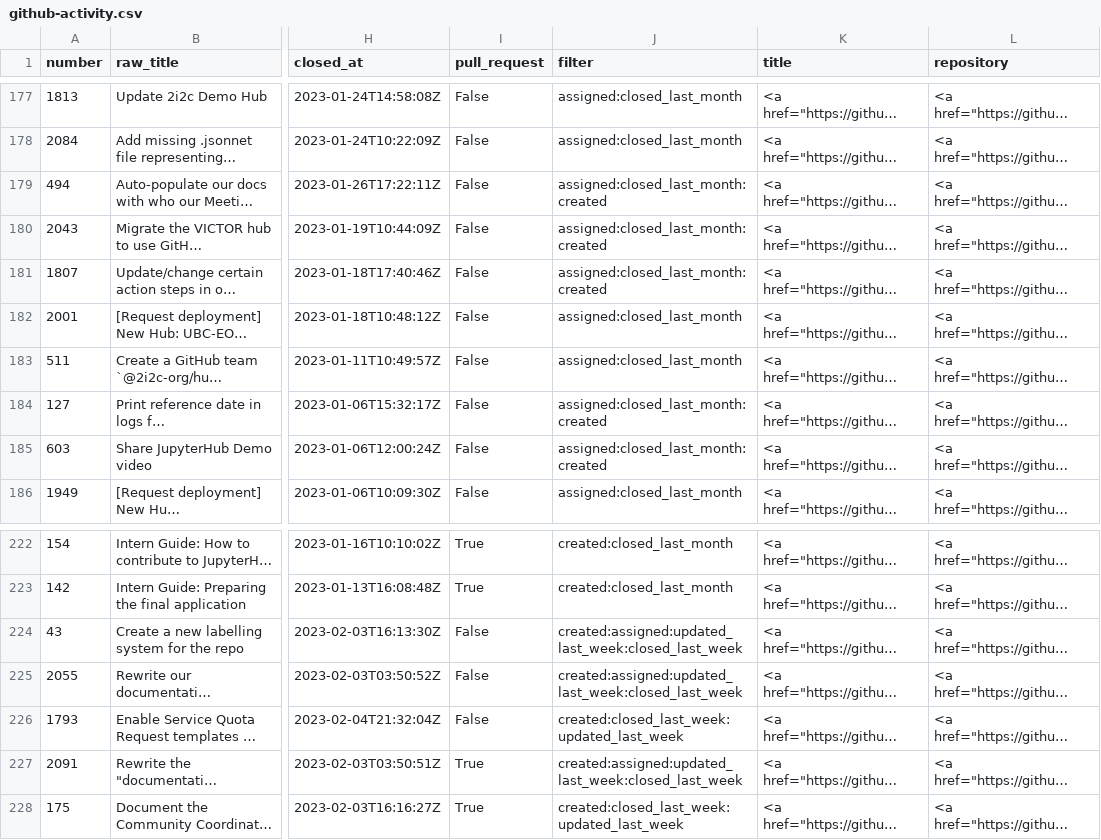
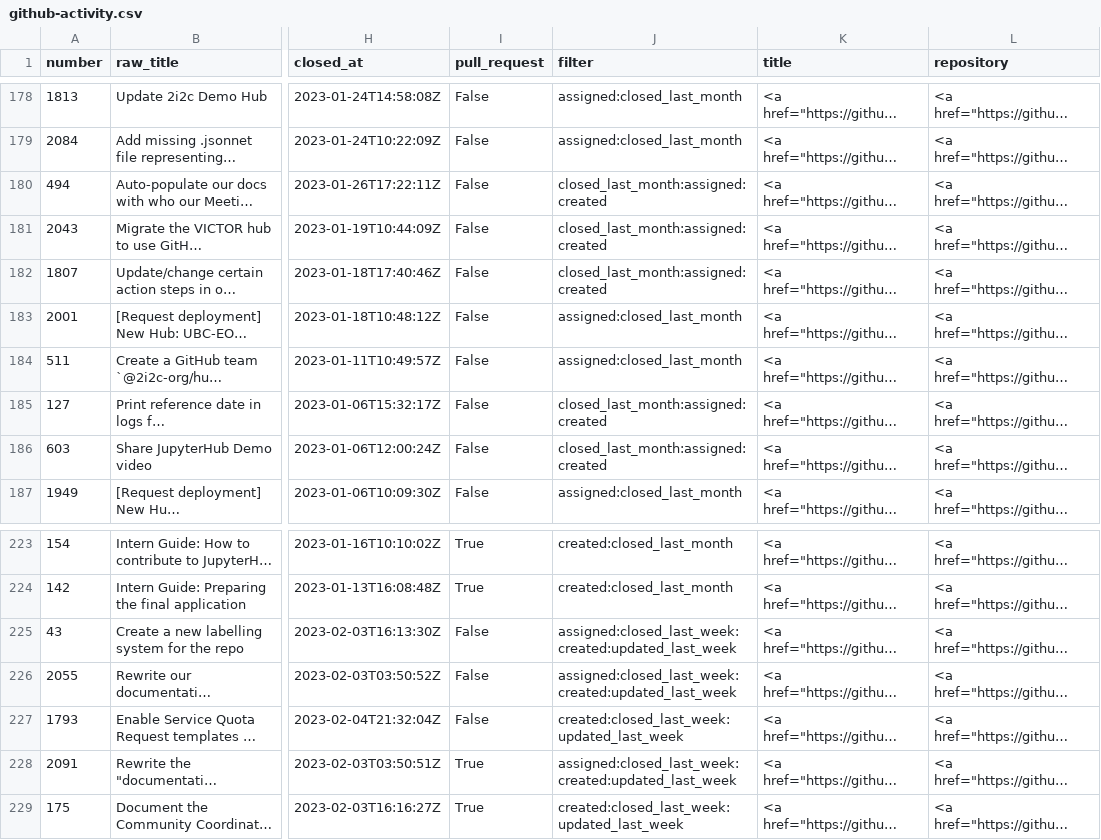
Before and after one commit to sgibson91/github-activity-dashboard, a CSV file: github-activity.csv, drawn as a sheet; only a part is shown, gaps mark what is left out; long unchanged cells end in …; addresses are those after the commit; the diff covers the shown part only; the diff names each change by its address in the sheet, - before the commit and + after, or states it on an @@ line.

```diff
--- a/github-activity.csv
+++ b/github-activity.csv
-J180:J182 (filter): assigned:closed_last_month:created
+J180:J182 (filter): closed_last_month:assigned:created
-J185:J186 (filter): assigned:closed_last_month:created
+J185:J186 (filter): closed_last_month:assigned:created
-J225:J226 (filter): created:assigned:updated_last_week:closed_last_week
+J225:J226 (filter): assigned:closed_last_week:created:updated_last_week
-J228 (filter): created:assigned:updated_last_week:closed_last_week
+J228 (filter): assigned:closed_last_week:created:updated_last_week
```
Also changed, not shown: 4 added rows, 3 removed rows and 28 edited cells elsewhere in this file.
